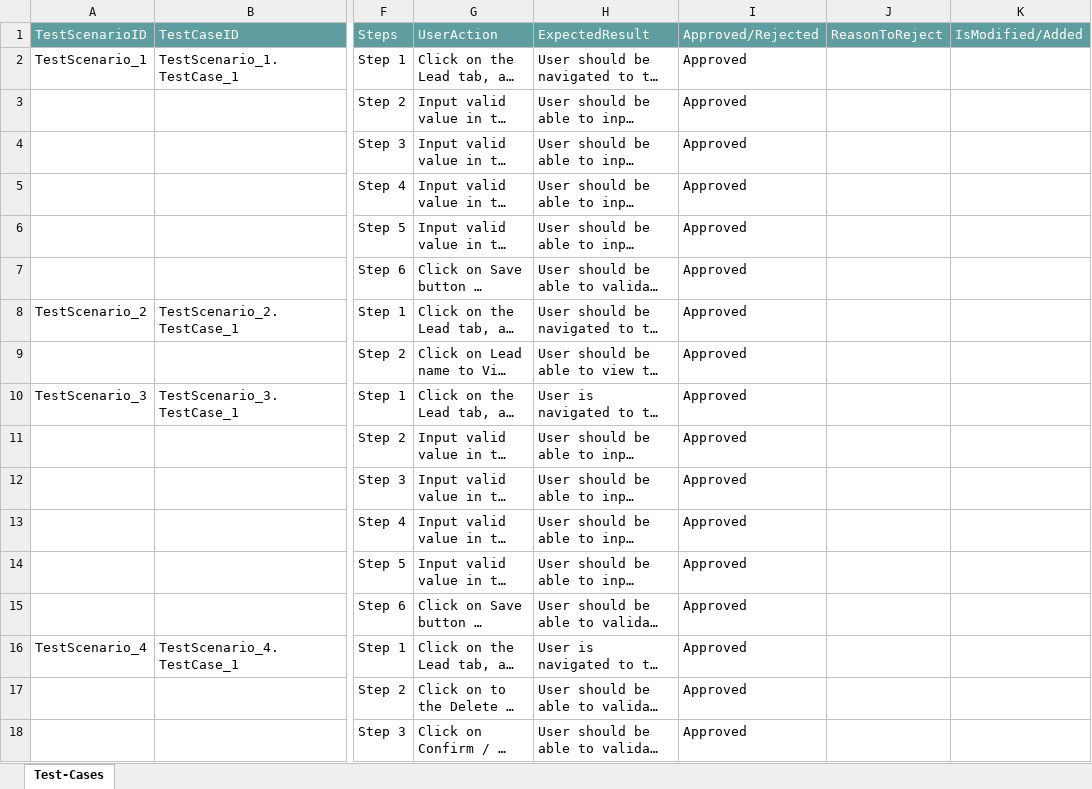
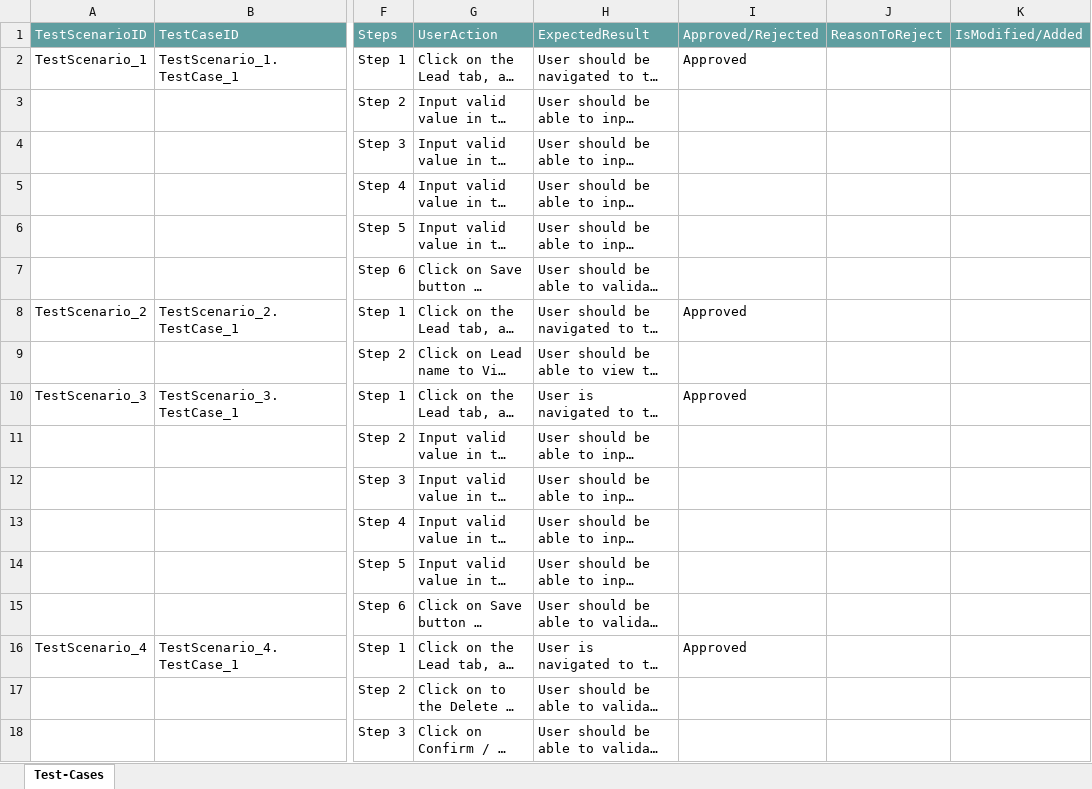
Before and after one commit to ShaikMohamedIrfan/UIFunctional, an Excel workbook: leaddata.xlsx, sheet Test-Cases, drawn as a sheet; only a part is shown, gaps mark what is left out; long unchanged cells end in …; values as stored, in another font and other column widths than the file's, no borders; table styles not drawn; the diff names each change by its address in the sheet, - before the commit and + after, or states it on an @@ line.

Commit message:
Initial Commit for Verification of Test cases

```diff
--- a/leaddata.xlsx (sheet Test-Cases)
+++ b/leaddata.xlsx (sheet Test-Cases)
-I3:I7: Approved
+I3:I7: (empty)
-I9: Approved
+I9: (empty)
-I11:I15: Approved
+I11:I15: (empty)
-I17:I18: Approved
+I17:I18: (empty)
```
